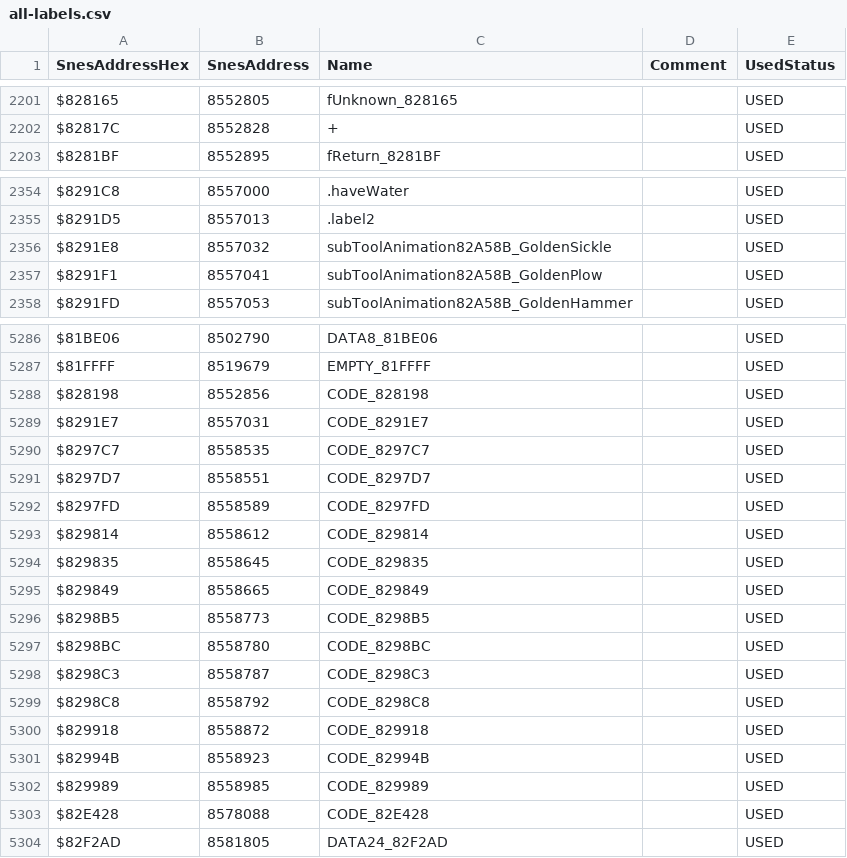
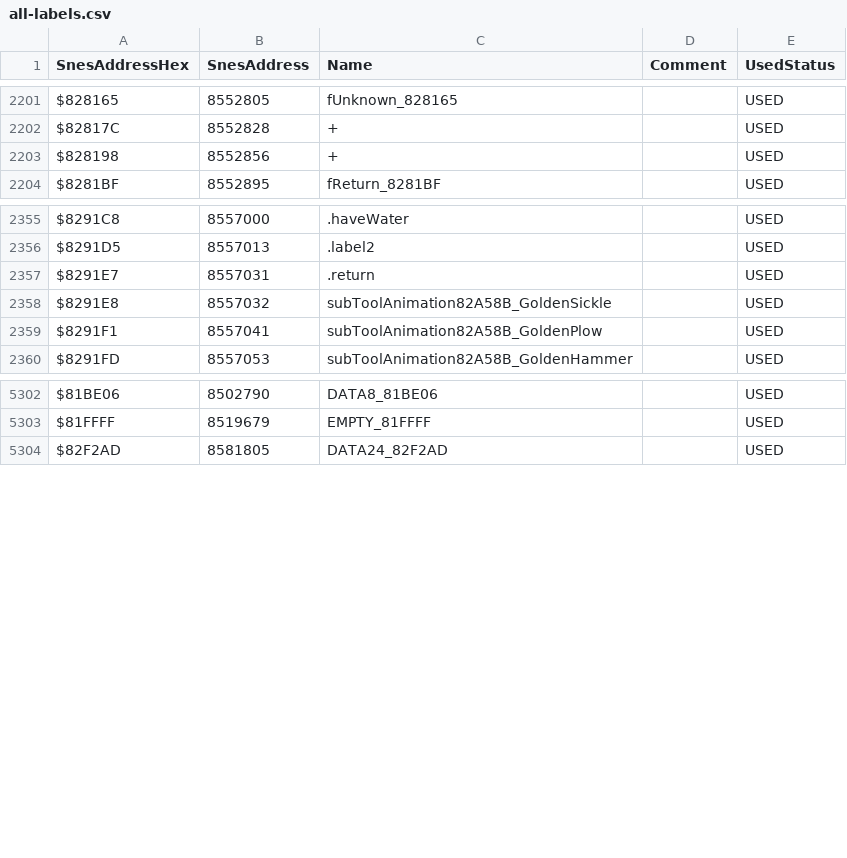
Before and after one commit to dzik87/HarvestMoonSNES, a CSV file: all-labels.csv, drawn as a sheet; only a part is shown, gaps mark what is left out; the diff covers the shown part only.

```diff
--- a/all-labels.csv
+++ b/all-labels.csv
@@ -2202,2 +2202,3 @@ $828165,8552805,fUnknown_828165,,USED
 $82817C,8552828,+,,USED
+$828198,8552856,+,,USED
 $8281BF,8552895,fReturn_8281BF,,USED
@@ -2355,2 +2356,3 @@ $8291C8,8557000,.haveWater,,USED
 $8291D5,8557013,.label2,,USED
+$8291E7,8557031,.return,,USED
 $8291E8,8557032,subToolAnimation82A58B_GoldenSickle,,USED
@@ -5287,18 +5303,2 @@ $81BE06,8502790,DATA8_81BE06,,USED
 $81FFFF,8519679,EMPTY_81FFFF,,USED
-$828198,8552856,CODE_828198,,USED
-$8291E7,8557031,CODE_8291E7,,USED
-$8297C7,8558535,CODE_8297C7,,USED
-$8297D7,8558551,CODE_8297D7,,USED
-$8297FD,8558589,CODE_8297FD,,USED
-$829814,8558612,CODE_829814,,USED
-$829835,8558645,CODE_829835,,USED
-$829849,8558665,CODE_829849,,USED
-$8298B5,8558773,CODE_8298B5,,USED
-$8298BC,8558780,CODE_8298BC,,USED
-$8298C3,8558787,CODE_8298C3,,USED
-$8298C8,8558792,CODE_8298C8,,USED
-$829918,8558872,CODE_829918,,USED
-$82994B,8558923,CODE_82994B,,USED
-$829989,8558985,CODE_829989,,USED
-$82E428,8578088,CODE_82E428,,USED
 $82F2AD,8581805,DATA24_82F2AD,,USED
```
Also changed, not shown: 14 added rows elsewhere in this file, 3 other files.
